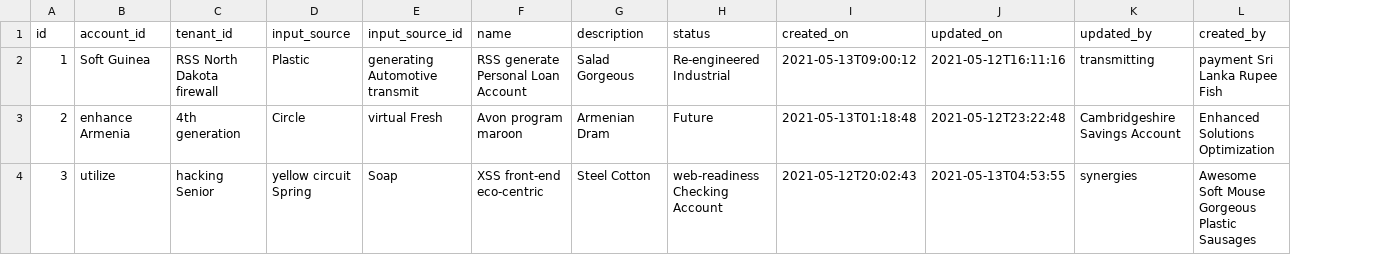
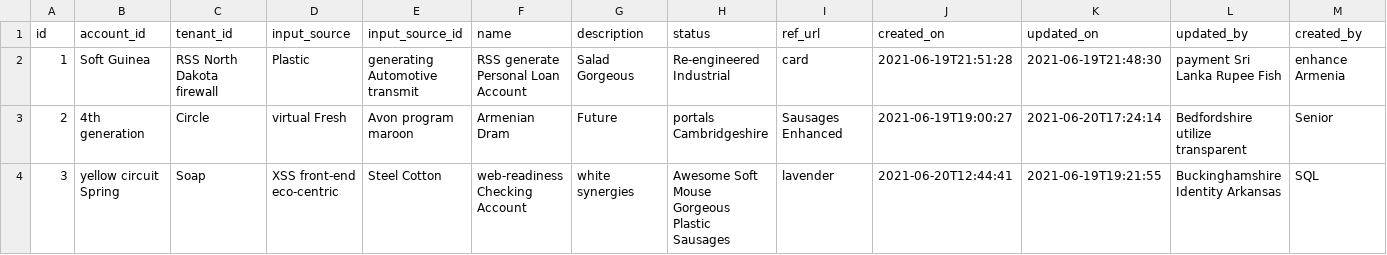
Before and after one commit to xformation/Asset-Service-API, a CSV file: src/main/resources/config/liquibase/fake-data/inputs.csv, drawn as a sheet; only a part is shown; addresses are those after the commit; the diff covers the shown part only; the diff names each change by its address in the sheet, - before the commit and + after, or states it on an @@ line.

```diff
--- a/src/main/resources/config/liquibase/fake-data/inputs.csv
+++ b/src/main/resources/config/liquibase/fake-data/inputs.csv
+column I (ref_url), rows 2-4: card | Sausages Enhanced | lavender
-J2 (created_on): 2021-05-13T09:00:12
+J2 (created_on): 2021-06-19T21:51:28
-K2 (updated_on): 2021-05-12T16:11:16
+K2 (updated_on): 2021-06-19T21:48:30
-L2 (updated_by): transmitting
+L2 (updated_by): payment Sri Lanka Rupee Fish
-M2 (created_by): payment Sri Lanka Rupee Fish
+M2 (created_by): enhance Armenia
-B3 (account_id): enhance Armenia
+B3 (account_id): 4th generation
-C3 (tenant_id): 4th generation
+C3 (tenant_id): Circle
-D3 (input_source): Circle
+D3 (input_source): virtual Fresh
-E3 (input_source_id): virtual Fresh
+E3 (input_source_id): Avon program maroon
-F3 (name): Avon program maroon
+F3 (name): Armenian Dram
-G3 (description): Armenian Dram
+G3 (description): Future
-H3 (status): Future
+H3 (status): portals Cambridgeshire
-J3 (created_on): 2021-05-13T01:18:48
+J3 (created_on): 2021-06-19T19:00:27
-K3 (updated_on): 2021-05-12T23:22:48
+K3 (updated_on): 2021-06-20T17:24:14
-L3 (updated_by): Cambridgeshire Savings Account
+L3 (updated_by): Bedfordshire utilize transparent
-M3 (created_by): Enhanced Solutions Optimization
+M3 (created_by): Senior
-B4 (account_id): utilize
+B4 (account_id): yellow circuit Spring
-C4 (tenant_id): hacking Senior
+C4 (tenant_id): Soap
-D4 (input_source): yellow circuit Spring
+D4 (input_source): XSS front-end eco-centric
-E4 (input_source_id): Soap
+E4 (input_source_id): Steel Cotton
-F4 (name): XSS front-end eco-centric
+F4 (name): web-readiness Checking Account
-G4 (description): Steel Cotton
+G4 (description): white synergies
-H4 (status): web-readiness Checking Account
+H4 (status): Awesome Soft Mouse Gorgeous Plastic Sausages
-J4 (created_on): 2021-05-12T20:02:43
+J4 (created_on): 2021-06-20T12:44:41
-K4 (updated_on): 2021-05-13T04:53:55
+K4 (updated_on): 2021-06-19T19:21:55
-L4 (updated_by): synergies
+L4 (updated_by): Buckinghamshire Identity Arkansas
-M4 (created_by): Awesome Soft Mouse Gorgeous Plastic Sausages
+M4 (created_by): SQL
```
Also changed, not shown: 77 edited cells elsewhere in this file, src/main/resources/config/liquibase/fake-data/accounts.csv, src/main/resources/config/liquibase/fake-data/application_assets.csv, 34 other files.
